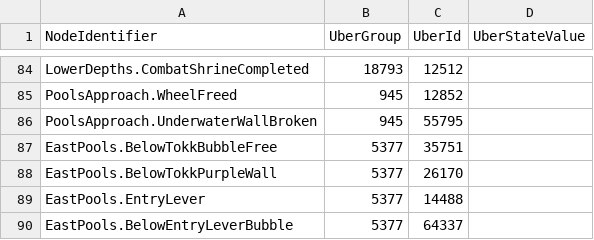
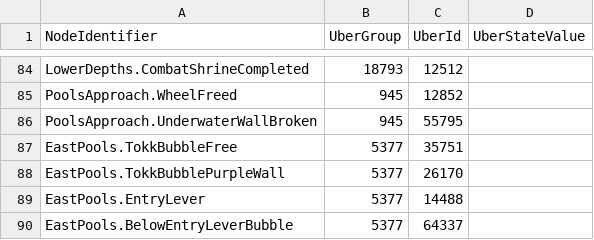
Before and after one commit to ori-community/wotw-seedgen, a CSV file: wotw_seedgen/state_data.csv, drawn as a sheet; only a part is shown, gaps mark what is left out.

Commit message:
Removed EastPools.BellowTokk in favor of EastPools.TokkBubble

```diff
--- a/wotw_seedgen/state_data.csv
+++ b/wotw_seedgen/state_data.csv
@@ -86,4 +86,4 @@ PoolsApproach.WheelFreed, 945, 12852,
 PoolsApproach.UnderwaterWallBroken, 945, 55795,
-EastPools.BelowTokkBubbleFree, 5377, 35751,
-EastPools.BelowTokkPurpleWall, 5377, 26170,
+EastPools.TokkBubbleFree, 5377, 35751,
+EastPools.TokkBubblePurpleWall, 5377, 26170,
 EastPools.EntryLever, 5377, 14488,
```
Also changed, not shown: 1 other file.
